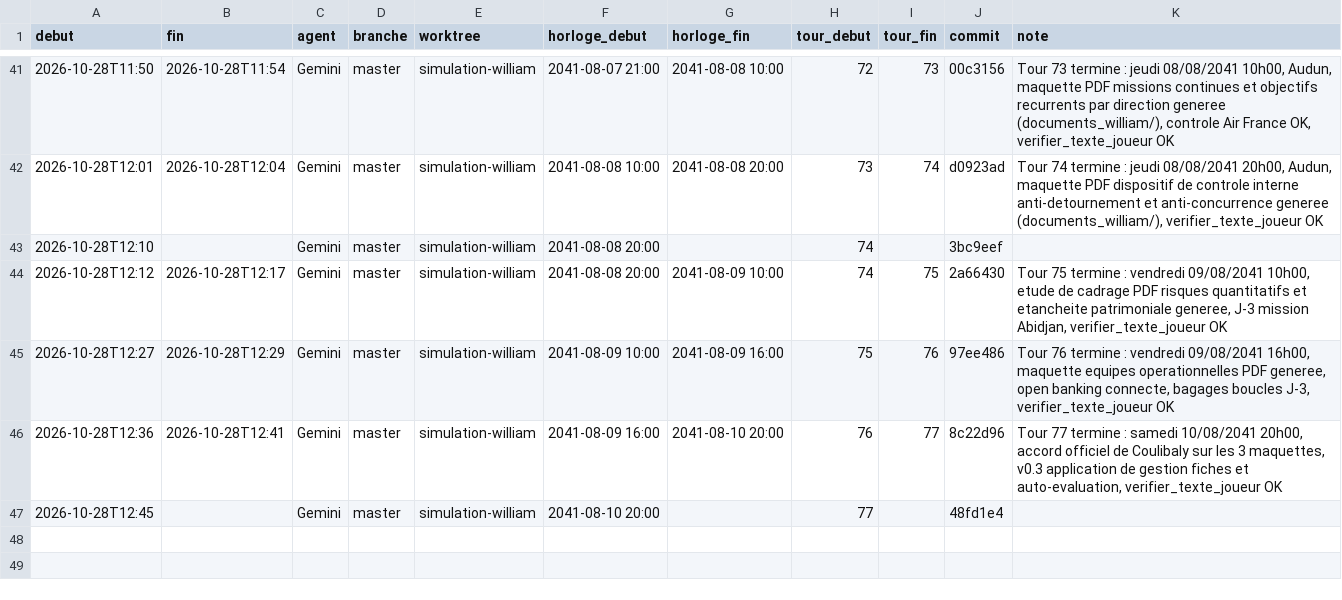
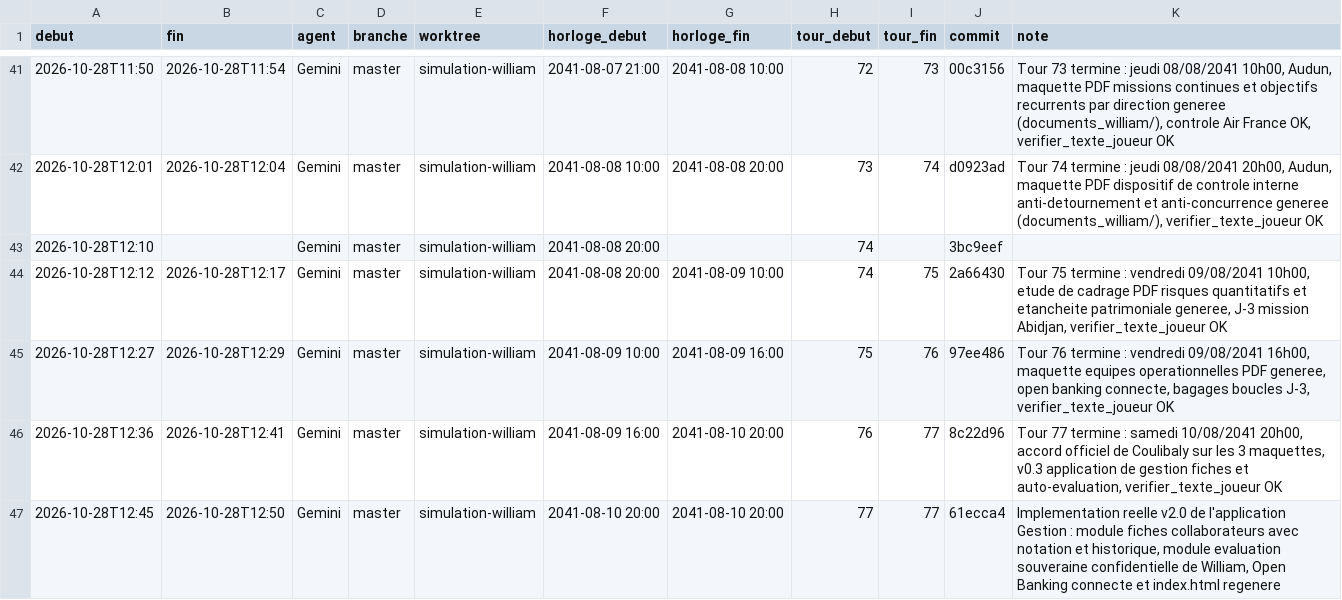
Before and after one commit to ossimiossimiwilliam10-cyber/simulation-william, a CSV file: memoire/sessions.csv, drawn as a sheet; only a part is shown, gaps mark what is left out.

Commit message:
Passation metadata v2.0 Gestion

```diff
--- a/memoire/sessions.csv
+++ b/memoire/sessions.csv
@@ -46,2 +46,2 @@ debut;fin;agent;branche;worktree;horloge_debut;horloge_fin;tour_debut;tour_fin;c
 2026-10-28T12:36;2026-10-28T12:41;Gemini;master;simulation-william;2041-08-09 16:00;2041-08-10 20:00;76;77;8c22d96;Tour 77 termine : samedi 10/08/2041 20h00, accord officiel de Coulibaly sur les 3 maquettes, v0.3 application de gestion fiches et auto-evaluation, verifier_texte_joueur OK
-2026-10-28T12:45;;Gemini;master;simulation-william;2041-08-10 20:00;;77;;48fd1e4;
+2026-10-28T12:45;2026-10-28T12:50;Gemini;master;simulation-william;2041-08-10 20:00;2041-08-10 20:00;77;77;61ecca4;Implementation reelle v2.0 de l'application Gestion : module fiches collaborateurs avec notation et historique, module evaluation souveraine confidentielle de William, Open Banking connecte et index.html regenere
```
Also changed, not shown: 3 other files.
